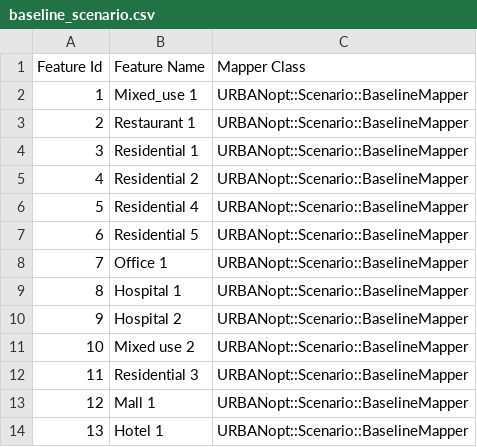
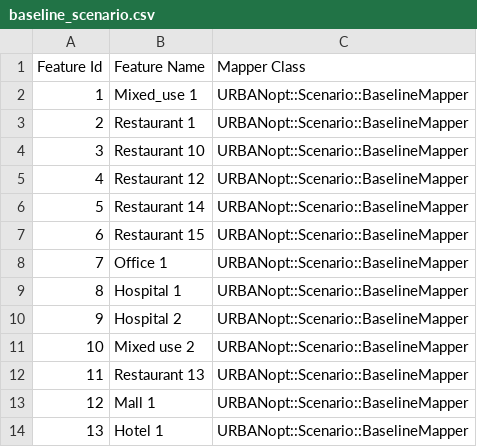
Before and after one commit to urbanopt/urbanopt-example-geojson-project, a CSV file: baseline_scenario.csv, drawn as a sheet.

Commit message:
Change scenario files to use new temp feature names

```diff
--- a/baseline_scenario.csv
+++ b/baseline_scenario.csv
@@ -3,6 +3,6 @@ Feature Id,Feature Name,Mapper Class
 2,Restaurant 1,URBANopt::Scenario::BaselineMapper
-3,Residential 1,URBANopt::Scenario::BaselineMapper
-4,Residential 2,URBANopt::Scenario::BaselineMapper
-5,Residential 4 ,URBANopt::Scenario::BaselineMapper
-6,Residential 5,URBANopt::Scenario::BaselineMapper
+3,Restaurant 10,URBANopt::Scenario::BaselineMapper
+4,Restaurant 12,URBANopt::Scenario::BaselineMapper
+5,Restaurant 14,URBANopt::Scenario::BaselineMapper
+6,Restaurant 15,URBANopt::Scenario::BaselineMapper
 7,Office 1,URBANopt::Scenario::BaselineMapper
@@ -11,3 +11,3 @@ Feature Id,Feature Name,Mapper Class
 10,Mixed use 2,URBANopt::Scenario::BaselineMapper
-11,Residential 3,URBANopt::Scenario::BaselineMapper
+11,Restaurant 13,URBANopt::Scenario::BaselineMapper
 12,Mall 1,URBANopt::Scenario::BaselineMapper
```
Also changed, not shown: high_efficiency_scenario.csv, mixed_scenario.csv.
